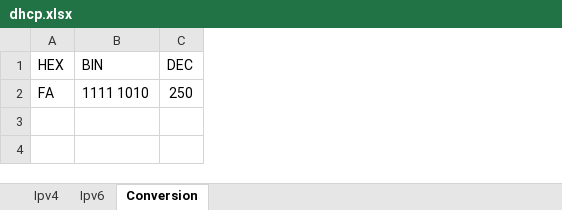
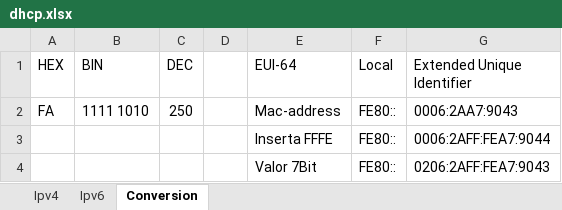
Before and after one commit to C215714N/EducacionIT, an Excel workbook: dhcp.xlsx, sheet Conversion, drawn as a sheet; values as stored, in another font and other column widths than the file's, no borders; the diff names each change by its address in the sheet, - before the commit and + after, or states it on an @@ line.

```diff
--- a/dhcp.xlsx (sheet Conversion)
+++ b/dhcp.xlsx (sheet Conversion)
+column D, empty
+column E (EUI-64), row 2: Mac-address
+column F (Local), row 2: FE80::
+column G (Extended Unique Identifier), row 2: 0006:2AA7:9043
+row 3:  |  |  |  | Inserta FFFE | FE80:: | 0006:2AFF:FEA7:9044
+row 4:  |  |  |  | Valor 7Bit | FE80:: | 0206:2AFF:FEA7:9043
```
Also changed, not shown: 4 other files.
